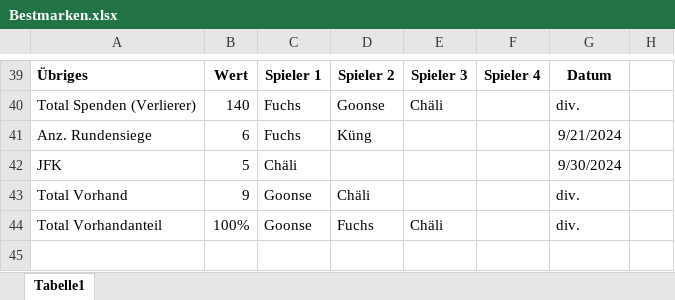
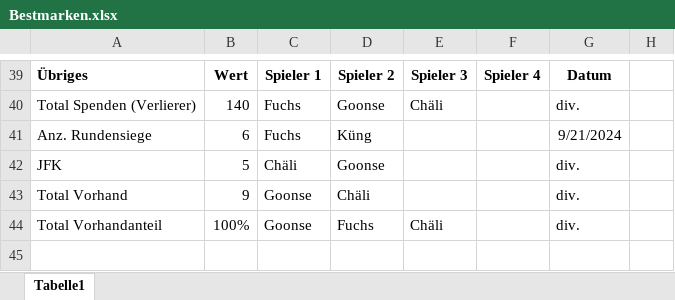
Before and after one commit to yveskeller79-debug/Gesamtranking, an Excel workbook: Bestmarken.xlsx, sheet Tabelle1, drawn as a sheet; only a part is shown, gaps mark what is left out; values as stored, in another font and other column widths than the file's, no borders; the diff names each change by its address in the sheet, - before the commit and + after, or states it on an @@ line.

Commit message:
Add files via upload

```diff
--- a/Bestmarken.xlsx (sheet Tabelle1)
+++ b/Bestmarken.xlsx (sheet Tabelle1)
-D42: (empty)
+D42: Goonse
-G42: 9/30/2024
+G42: div.
```
